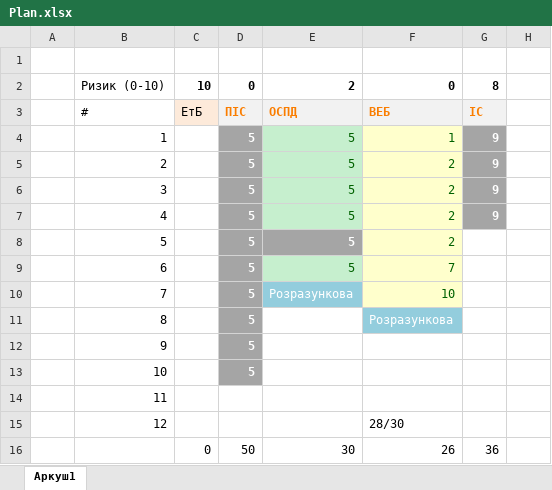
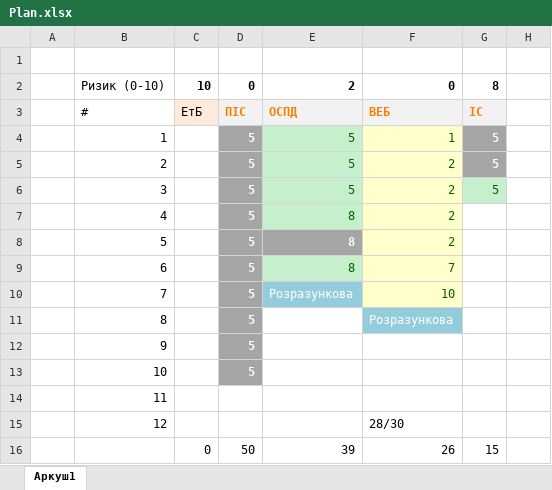
Before and after one commit to IraVolkoshevych/kn_47, an Excel workbook: Shandra/Plan.xlsx, sheet Аркуш1, drawn as a sheet; only a part is shown; values as stored, in another font and other column widths than the file's, no borders; the diff names each change by its address in the sheet, - before the commit and + after, or states it on an @@ line.

```diff
--- a/Shandra/Plan.xlsx (sheet Аркуш1)
+++ b/Shandra/Plan.xlsx (sheet Аркуш1)
-G4:G6: 9
+G4:G6: 5
@@ G6 fill: #A5A5A5 → #C6EFCE, bold: on → off, text colour: #FFFFFF → #006100 @@
-E7:E9: 5
+E7:E9: 8
-G7: 9
+G7: (empty)
-G7 fill: #A5A5A5
+G7 fill: none
-E16: 30
+E16: 39
-G16: 36
+G16: 15
```
Also changed, not shown: 8 other files.
